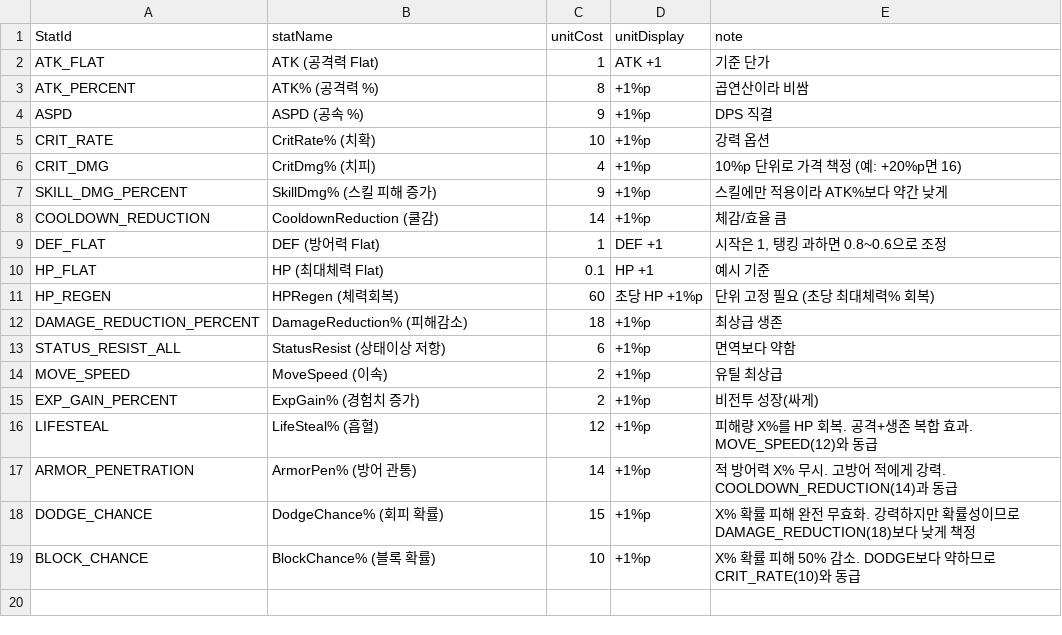
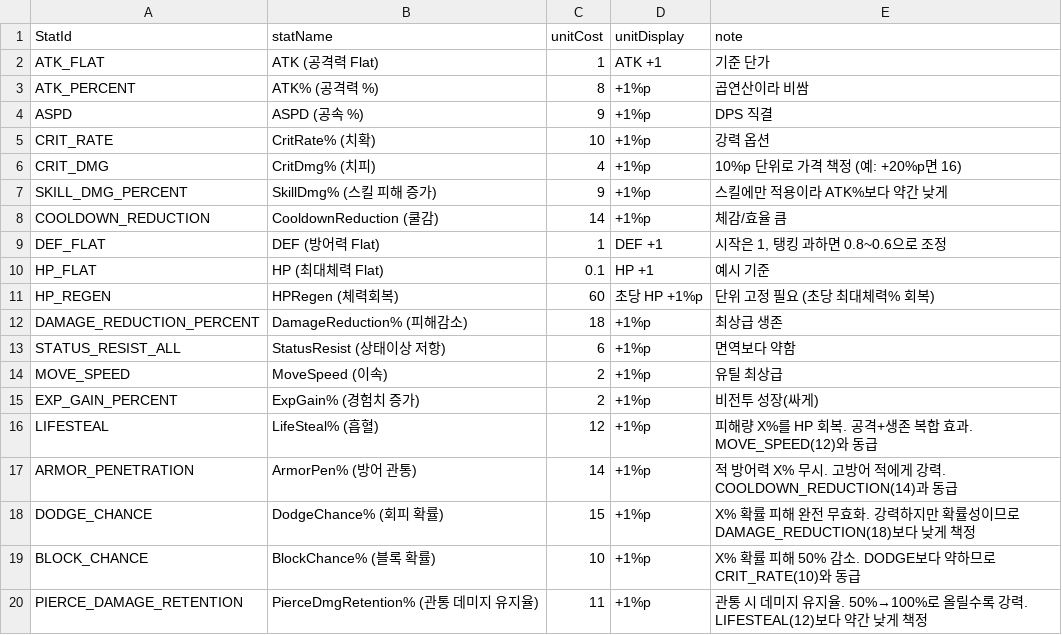
Before and after one commit to JakeStudio21/2DActionRPG, a CSV file: Assets/Resources/Combat/CSV/StatUnitCost.csv, drawn as a sheet; the diff names each change by its address in the sheet, - before the commit and + after, or states it on an @@ line.

```diff
--- a/Assets/Resources/Combat/CSV/StatUnitCost.csv
+++ b/Assets/Resources/Combat/CSV/StatUnitCost.csv
+row 20: PIERCE_DAMAGE_RETENTION | PierceDmgRetention% (관통 데미지 유지율) | 11 | +1%p | 관통 시 데미지 유지율. 50%→100%로 올릴수록 강력. LIFESTEAL(12)보다 약간 낮게 책정
```
Also changed, not shown: Assets/Resources/Combat/CSV/StatDefinition.csv, Assets/Resources/Combat/CSV/StatPoolConfig.csv, 23 other files.
